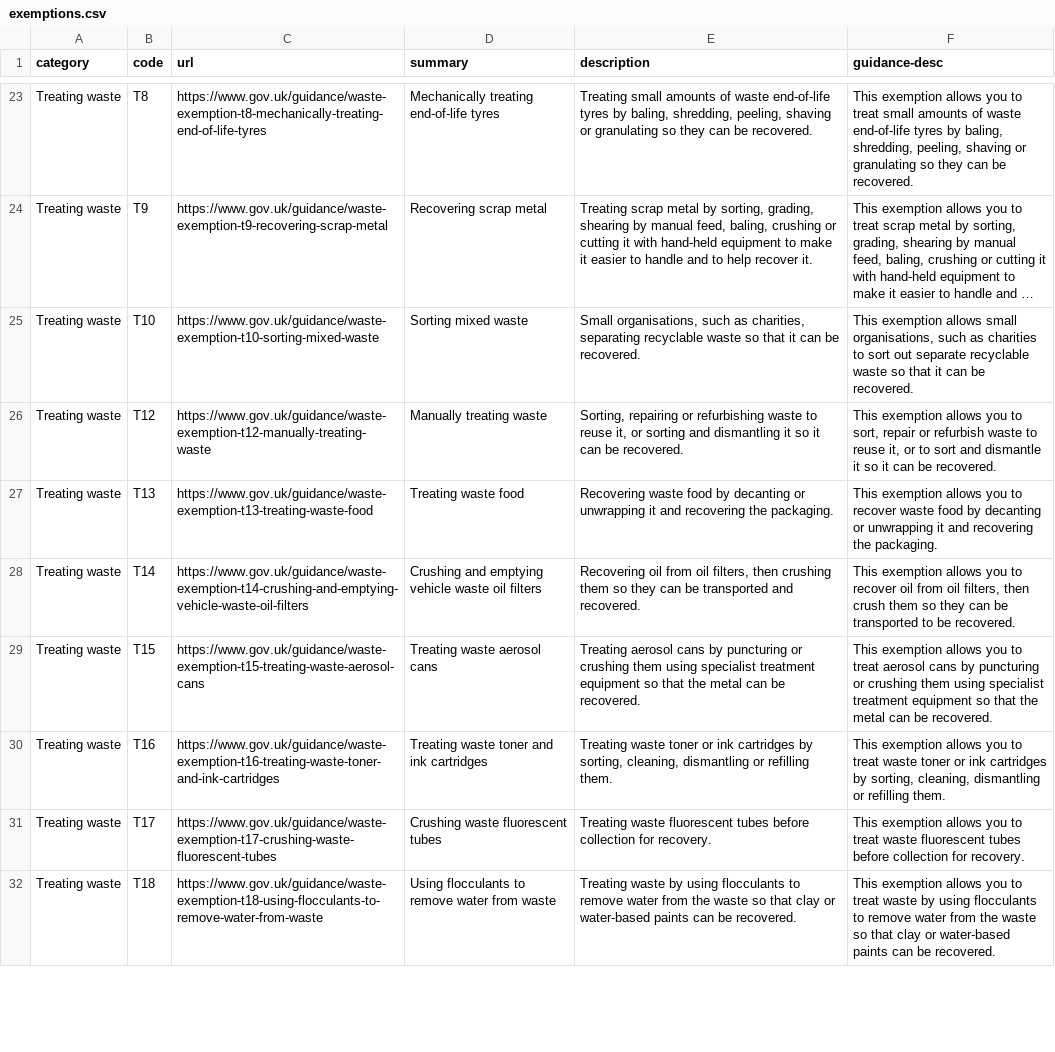
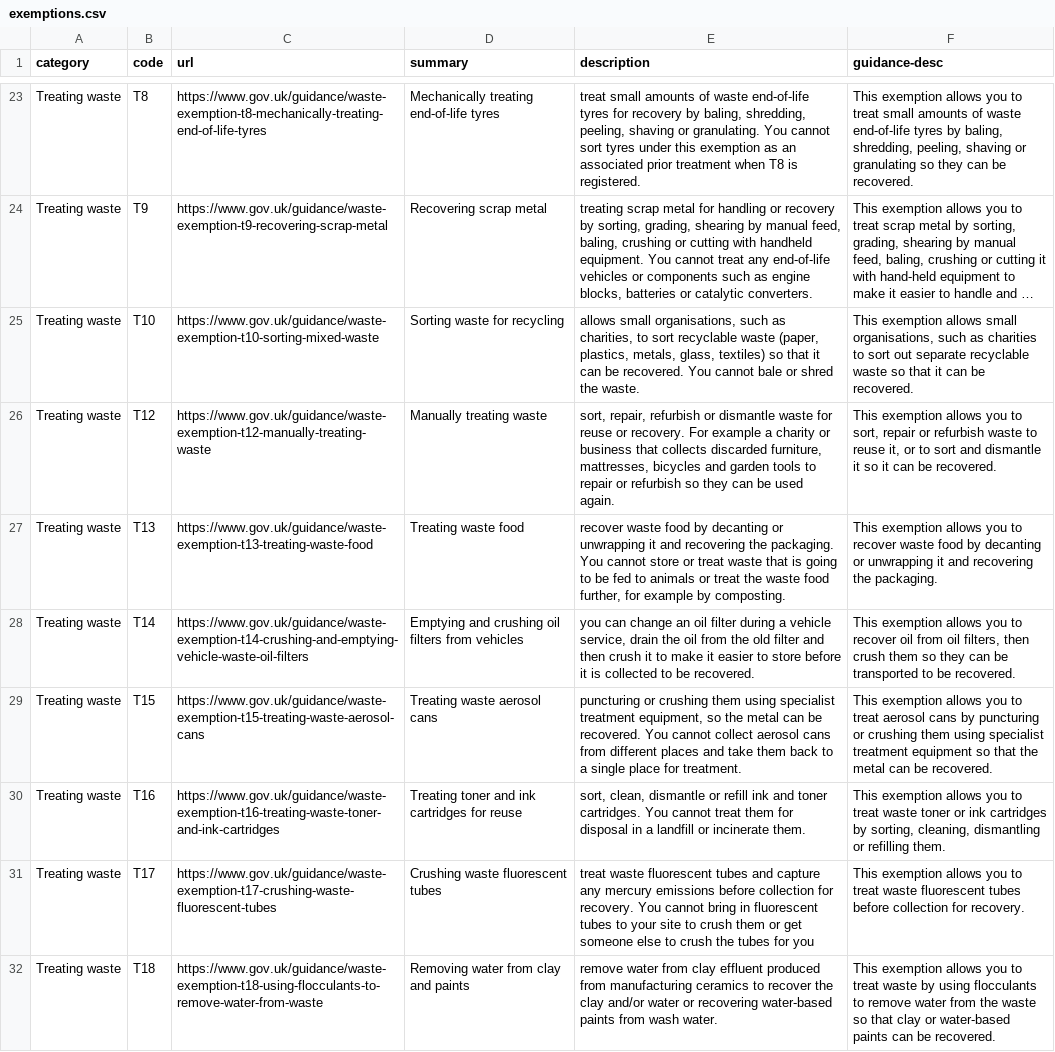
Before and after one commit to DEFRA/waste-exemptions-engine, a CSV file: db/exemptions.csv, drawn as a sheet; only a part is shown, gaps mark what is left out; long unchanged cells end in …; the diff covers the shown part only; the diff names each change by its address in the sheet, - before the commit and + after, or states it on an @@ line.

Commit message:
[RUBY-3598] Updating  exemptions.csv file

```diff
--- a/db/exemptions.csv
+++ b/db/exemptions.csv
-E23 (description): Treating small amounts of waste end-of-life tyres by baling, shredding, peeling, shaving or granulating so they can be recovered.
+E23 (description): treat small amounts of waste end-of-life tyres for recovery by baling, shredding, peeling, shaving or granulating. You cannot sort tyres under this exemption as an associated prior treatment when T8 is registered.
-E24 (description): Treating scrap metal by sorting, grading, shearing by manual feed, baling, crushing or cutting it with hand-held equipment to make it easier to handle and to help recover it.
+E24 (description): treating scrap metal for handling or recovery by sorting, grading, shearing by manual feed, baling, crushing or cutting with handheld equipment. You cannot treat any end-of-life vehicles or components such as engine blocks, batteries or catalytic converters.
-D25 (summary): Sorting mixed waste
+D25 (summary): Sorting waste for recycling
-E25 (description): Small organisations, such as charities, separating recyclable waste so that it can be recovered.
+E25 (description): allows small organisations, such as charities, to sort recyclable waste (paper, plastics, metals, glass, textiles) so that it can be recovered. You cannot bale or shred the waste.
-E26 (description): Sorting, repairing or refurbishing waste to reuse it, or sorting and dismantling it so it can be recovered.
+E26 (description): sort, repair, refurbish or dismantle waste for reuse or recovery. For example a charity or business that collects discarded furniture, mattresses, bicycles and garden tools to repair or refurbish so they can be used again.
-E27 (description): Recovering waste food by decanting or unwrapping it and recovering the packaging.
+E27 (description): recover waste food by decanting or unwrapping it and recovering the packaging. You cannot store or treat waste that is going to be fed to animals or treat the waste food further, for example by composting.
-D28 (summary): Crushing and emptying vehicle waste oil filters
+D28 (summary): Emptying and crushing oil filters from vehicles
-E28 (description): Recovering oil from oil filters, then crushing them so they can be transported and recovered.
+E28 (description): you can change an oil filter during a vehicle service, drain the oil from the old filter and then crush it to make it easier to store before it is collected to be recovered.
-E29 (description): Treating aerosol cans by puncturing or crushing them using specialist treatment equipment so that the metal can be recovered.
+E29 (description): puncturing or crushing them using specialist treatment equipment, so the metal can be recovered. You cannot collect aerosol cans from different places and take them back to a single place for treatment.
-D30 (summary): Treating waste toner and ink cartridges
+D30 (summary): Treating toner and ink cartridges for reuse
-E30 (description): Treating waste toner or ink cartridges by sorting, cleaning, dismantling or refilling them.
+E30 (description): sort, clean, dismantle or refill ink and toner cartridges. You cannot treat them for disposal in a landfill or incinerate them.
-E31 (description): Treating waste fluorescent tubes before collection for recovery.
+E31 (description): treat waste fluorescent tubes and capture any mercury emissions before collection for recovery. You cannot bring in fluorescent tubes to your site to crush them or get someone else to crush the tubes for you
-D32 (summary): Using flocculants to remove water from waste
+D32 (summary): Removing water from clay and paints
-E32 (description): Treating waste by using flocculants to remove water from the waste so that clay or water-based paints can be recovered.
+E32 (description): remove water from clay effluent produced from manufacturing ceramics to recover the clay and/or water or recovering water-based paints from wash water.
```
Also changed, not shown: 73 edited cells elsewhere in this file.
